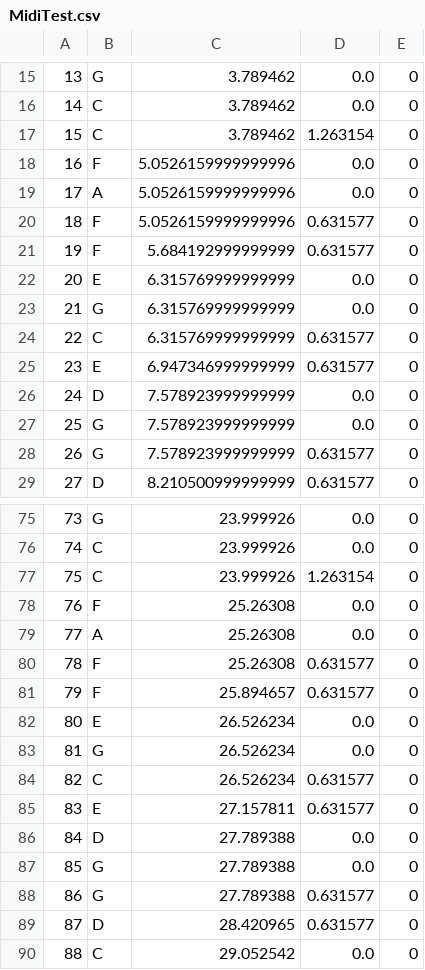
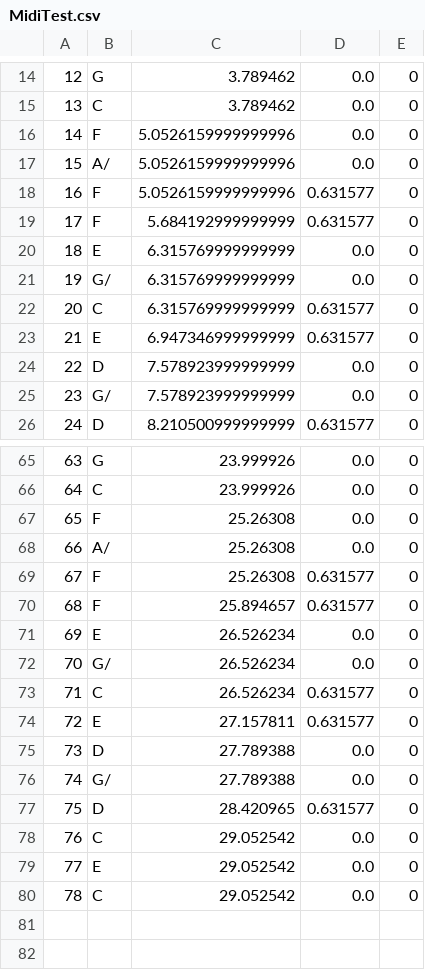
Before and after one commit to kellyhyun/me366jgroup6, a CSV file: MidiTest.csv, drawn as a sheet; only a part is shown, gaps mark what is left out; the shorter side is filled out with more unchanged rows; removed rows and columns are numbered as before the commit, all else as after; the diff covers the shown part only; the diff names each change by its address in the sheet, - before the commit and + after, or states it on an @@ line.

```diff
--- a/MidiTest.csv
+++ b/MidiTest.csv
@@ column A renumbered from row 9 down @@
-row 17: 15 | C | 3.789462 | 1.263154 | 0
-B17: A
+B17: A/
-B21: G
+B21: G/
-B25: G
+B25: G/
-row 28: 26 | G | 7.578923999999999 | 0.631577 | 0
-row 77: 75 | C | 23.999926 | 1.263154 | 0
-B68: A
+B68: A/
-B72: G
+B72: G/
-B76: G
+B76: G/
-row 88: 86 | G | 27.789388 | 0.631577 | 0
```
Also changed, not shown: 8 removed rows and 6 edited cells elsewhere in this file, 3 other files.
